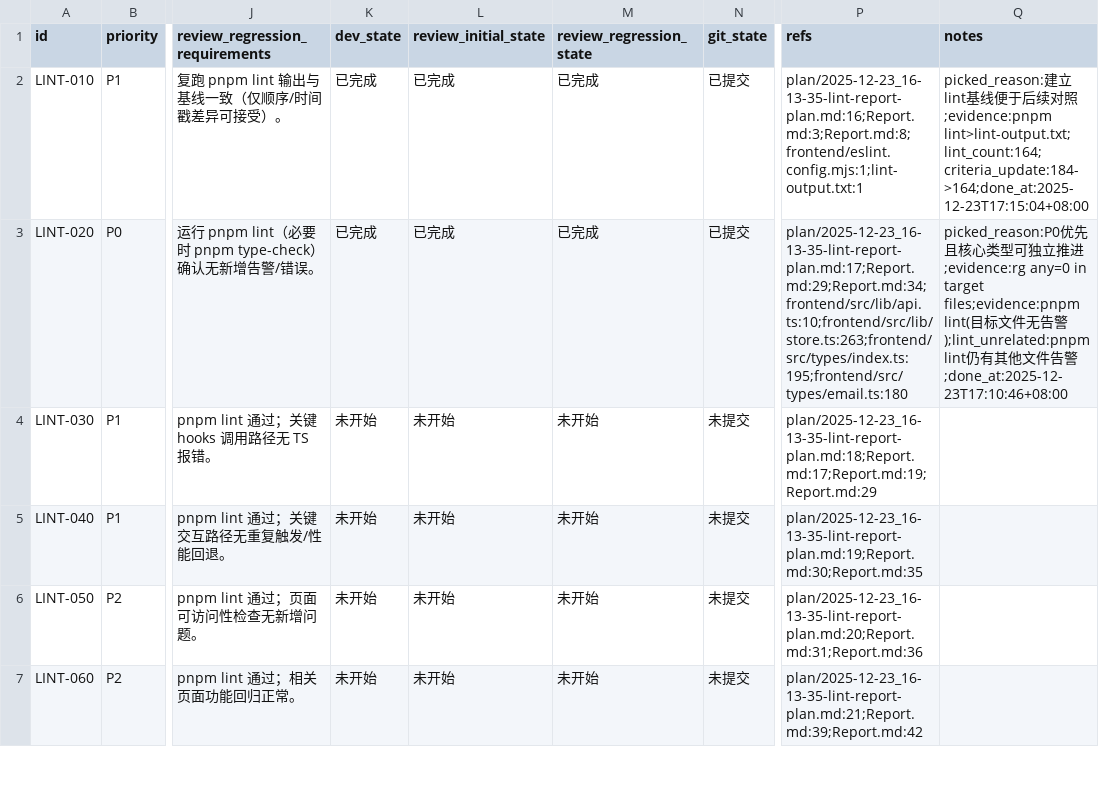
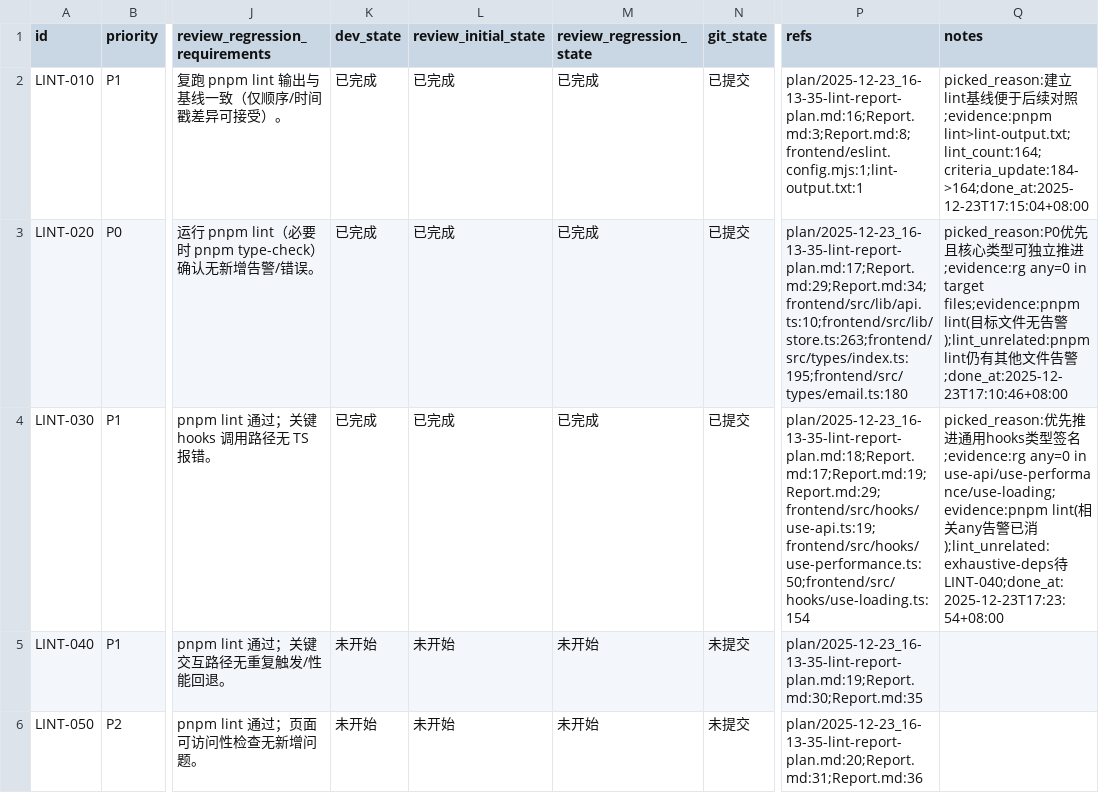
Before and after one commit to fengyuanluo/firemailplus, a CSV file: issues/2025-12-23_16-30-58-lint-report-plan.csv, drawn as a sheet; only a part is shown, gaps mark what is left out; the shorter side is filled out with more unchanged rows; the diff names each change by its address in the sheet, - before the commit and + after, or states it on an @@ line.

Commit message:
[LINT-030] 稳定通用 hooks 类型签名

```diff
--- a/issues/2025-12-23_16-30-58-lint-report-plan.csv
+++ b/issues/2025-12-23_16-30-58-lint-report-plan.csv
-K4 (dev_state): 未开始
+K4 (dev_state): 已完成
-L4 (review_initial_state): 未开始
+L4 (review_initial_state): 已完成
-M4 (review_regression_state): 未开始
+M4 (review_regression_state): 已完成
-N4 (git_state): 未提交
+N4 (git_state): 已提交
-P4 (refs): plan/2025-12-23_16-13-35-lint-report-plan.md:18;Report.md:17;Report.md:19;Report.md:29
+P4 (refs): plan/2025-12-23_16-13-35-lint-report-plan.md:18;Report.md:17;Report.md:19;Report.md:29;frontend/src/hooks/use-api.ts:19;frontend/src/hooks/use-performance.ts:50;frontend/src/hooks/use-loading.ts:154
-Q4 (notes): (empty)
+Q4 (notes): picked_reason:优先推进通用hooks类型签名;evidence:rg any=0 in use-api/use-performance/use-loading;evidence:pnpm lint(相关any告警已消);lint_unrelated:exhaustive-deps待LINT-040;done_at:2025-12-23T17:23:54+08:00
```
Also changed, not shown: 3 other files.
